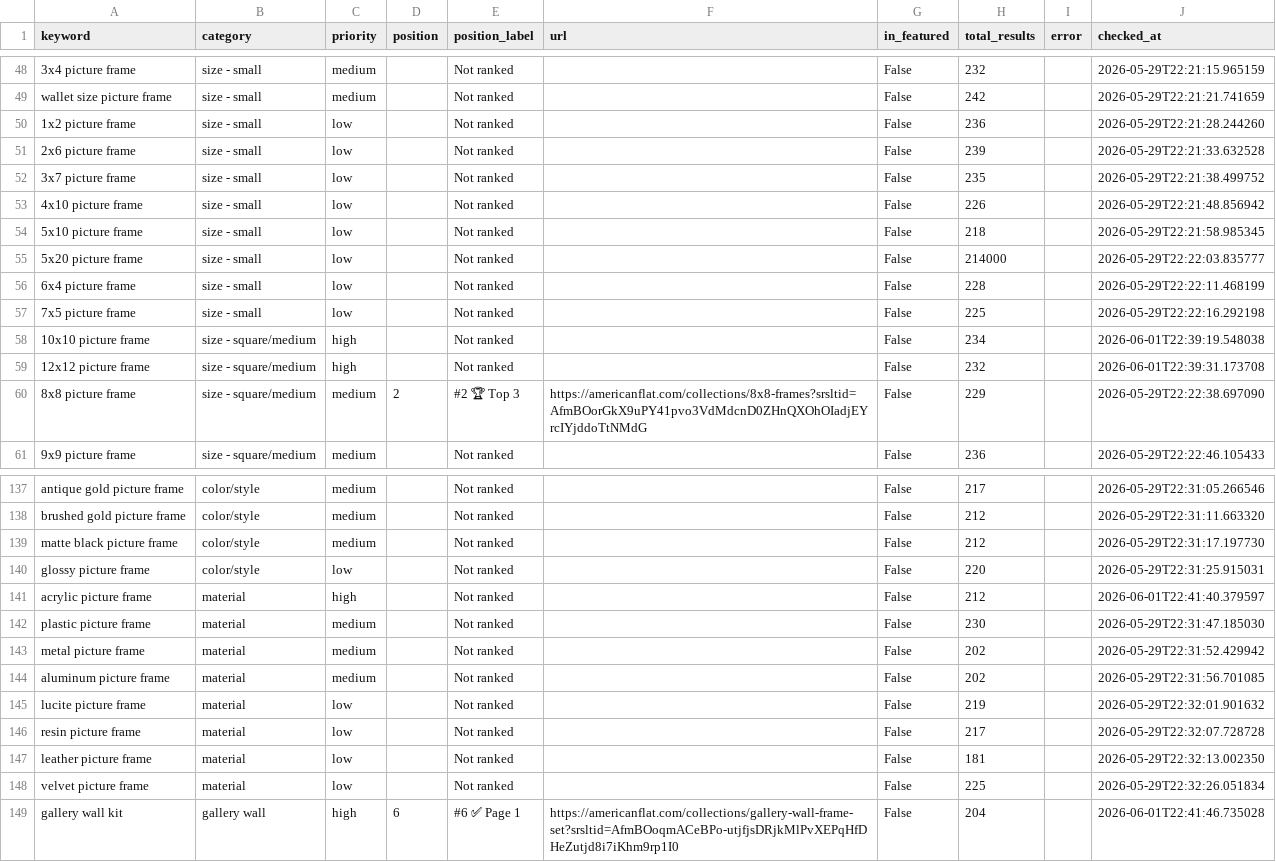
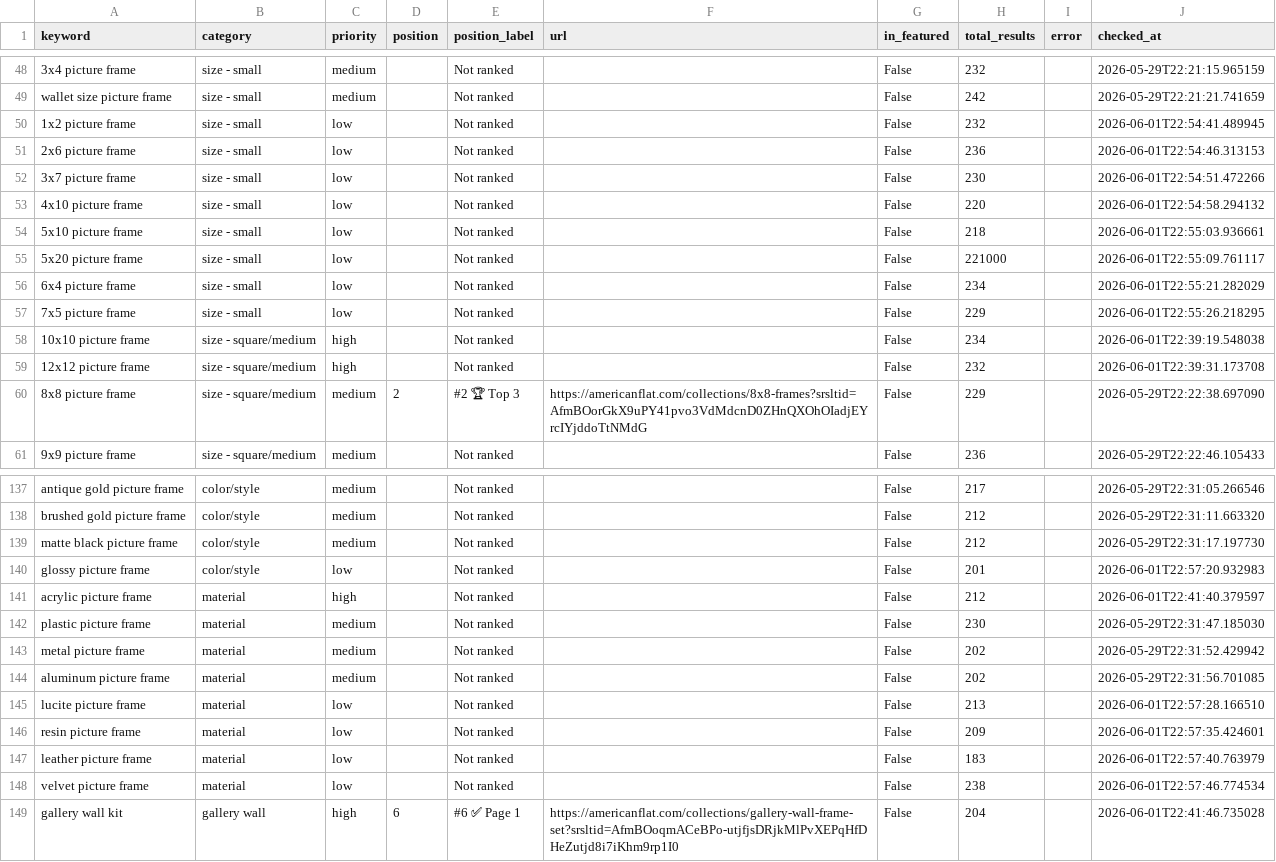
Before and after one commit to juan-americanflat/webcrawler, a CSV file: results_latest.csv, drawn as a sheet; only a part is shown, gaps mark what is left out; the diff covers the shown part only; the diff names each change by its address in the sheet, - before the commit and + after, or states it on an @@ line.

```diff
--- a/results_latest.csv
+++ b/results_latest.csv
-H50 (total_results): 236
+H50 (total_results): 232
-J50 (checked_at): 2026-05-29T22:21:28.244260
+J50 (checked_at): 2026-06-01T22:54:41.489945
-H51 (total_results): 239
+H51 (total_results): 236
-J51 (checked_at): 2026-05-29T22:21:33.632528
+J51 (checked_at): 2026-06-01T22:54:46.313153
-H52 (total_results): 235
+H52 (total_results): 230
-J52 (checked_at): 2026-05-29T22:21:38.499752
+J52 (checked_at): 2026-06-01T22:54:51.472266
-H53 (total_results): 226
+H53 (total_results): 220
-J53 (checked_at): 2026-05-29T22:21:48.856942
+J53 (checked_at): 2026-06-01T22:54:58.294132
-J54 (checked_at): 2026-05-29T22:21:58.985345
+J54 (checked_at): 2026-06-01T22:55:03.936661
-H55 (total_results): 214000
+H55 (total_results): 221000
-J55 (checked_at): 2026-05-29T22:22:03.835777
+J55 (checked_at): 2026-06-01T22:55:09.761117
-H56 (total_results): 228
+H56 (total_results): 234
-J56 (checked_at): 2026-05-29T22:22:11.468199
+J56 (checked_at): 2026-06-01T22:55:21.282029
-H57 (total_results): 225
+H57 (total_results): 229
-J57 (checked_at): 2026-05-29T22:22:16.292198
+J57 (checked_at): 2026-06-01T22:55:26.218295
-H140 (total_results): 220
+H140 (total_results): 201
-J140 (checked_at): 2026-05-29T22:31:25.915031
+J140 (checked_at): 2026-06-01T22:57:20.932983
-H145 (total_results): 219
+H145 (total_results): 213
-J145 (checked_at): 2026-05-29T22:32:01.901632
+J145 (checked_at): 2026-06-01T22:57:28.166510
-H146 (total_results): 217
+H146 (total_results): 209
-J146 (checked_at): 2026-05-29T22:32:07.728728
+J146 (checked_at): 2026-06-01T22:57:35.424601
-H147 (total_results): 181
+H147 (total_results): 183
-J147 (checked_at): 2026-05-29T22:32:13.002350
+J147 (checked_at): 2026-06-01T22:57:40.763979
-H148 (total_results): 225
+H148 (total_results): 238
-J148 (checked_at): 2026-05-29T22:32:26.051834
+J148 (checked_at): 2026-06-01T22:57:46.774534
```
Also changed, not shown: 2 added rows and 45 edited cells elsewhere in this file, results_history/results_2026-06-01.csv.
